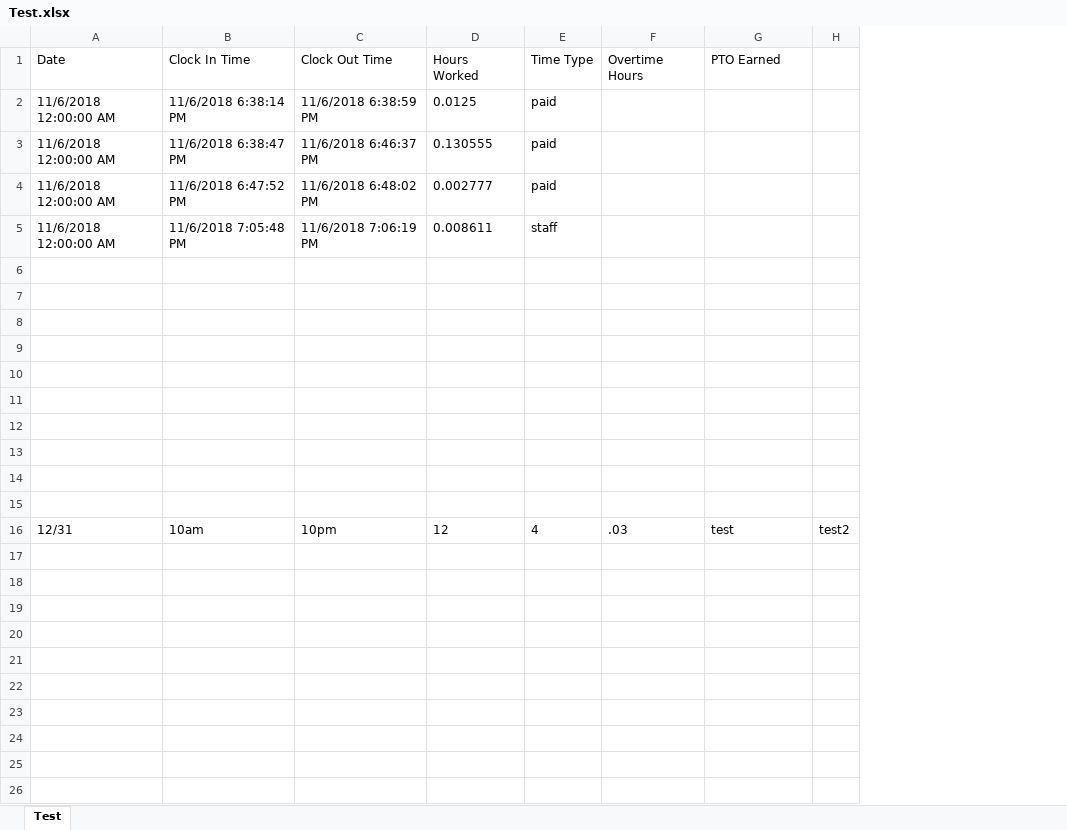
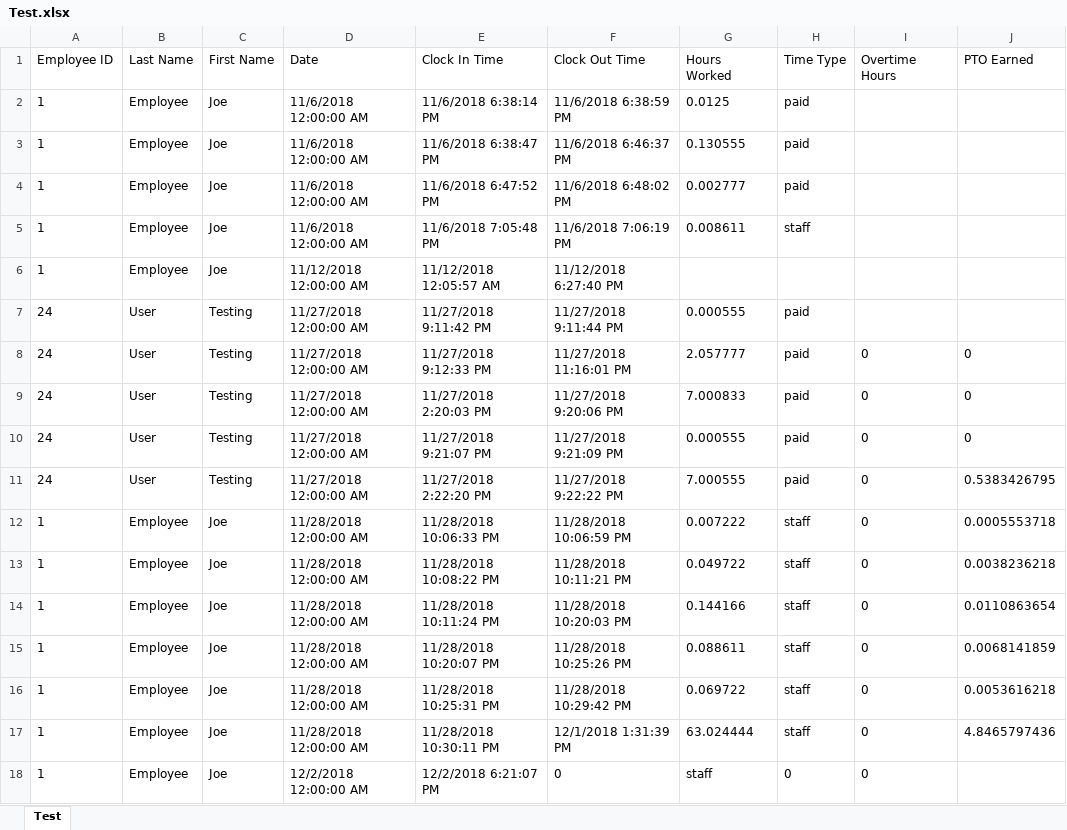
Before and after one commit to nicholasmyers/bgce-timetracker, an Excel workbook: bgce-timetracker/Test.xlsx, sheet Test, drawn as a sheet; values as stored, in another font and other column widths than the file's, no borders; removed rows and columns are numbered as before the commit, all else as after; the diff names each change by its address in the sheet, - before the commit and + after, or states it on an @@ line.

```diff
--- a/bgce-timetracker/Test.xlsx (sheet Test)
+++ b/bgce-timetracker/Test.xlsx (sheet Test)
+column A (Employee ID), rows 2-15: 1 | 1 | 1 | 1 | 1 | 24 | 24 | 24 | 24 | 24 | 1 | 1 | 1 | 1
+column B (Last Name), rows 2-15: Employee | Employee | Employee | Employee | Employee | User | User | User | User | User | Employee | Employee | Employee | Employee
+column C (First Name), rows 2-15: Joe | Joe | Joe | Joe | Joe | Testing | Testing | Testing | Testing | Testing | Joe | Joe | Joe | Joe
-column H, empty
-row 6: (empty)
+row 6: 1 | Employee | Joe | 11/12/2018 12:00:00 AM | 11/12/2018 12:05:57 AM | 11/12/2018 6:27:40 PM
-row 7: (empty)
+row 7: 24 | User | Testing | 11/27/2018 12:00:00 AM | 11/27/2018 9:11:42 PM | 11/27/2018 9:11:44 PM | 0.000555 | paid
-row 8: (empty)
+row 8: 24 | User | Testing | 11/27/2018 12:00:00 AM | 11/27/2018 9:12:33 PM | 11/27/2018 11:16:01 PM | 2.057777 | paid | 0 | 0
-row 9: (empty)
+row 9: 24 | User | Testing | 11/27/2018 12:00:00 AM | 11/27/2018 2:20:03 PM | 11/27/2018 9:20:06 PM | 7.000833 | paid | 0 | 0
-row 10: (empty)
+row 10: 24 | User | Testing | 11/27/2018 12:00:00 AM | 11/27/2018 9:21:07 PM | 11/27/2018 9:21:09 PM | 0.000555 | paid | 0 | 0
-row 11: (empty)
+row 11: 24 | User | Testing | 11/27/2018 12:00:00 AM | 11/27/2018 2:22:20 PM | 11/27/2018 9:22:22 PM | 7.000555 | paid | 0 | 0.5383426795
-row 12: (empty)
+row 12: 1 | Employee | Joe | 11/28/2018 12:00:00 AM | 11/28/2018 10:06:33 PM | 11/28/2018 10:06:59 PM | 0.007222 | staff | 0 | 0.0005553718
-row 13: (empty)
+row 13: 1 | Employee | Joe | 11/28/2018 12:00:00 AM | 11/28/2018 10:08:22 PM | 11/28/2018 10:11:21 PM | 0.049722 | staff | 0 | 0.0038236218
-row 14: (empty)
+row 14: 1 | Employee | Joe | 11/28/2018 12:00:00 AM | 11/28/2018 10:11:24 PM | 11/28/2018 10:20:03 PM | 0.144166 | staff | 0 | 0.0110863654
-row 15: (empty)
+row 15: 1 | Employee | Joe | 11/28/2018 12:00:00 AM | 11/28/2018 10:20:07 PM | 11/28/2018 10:25:26 PM | 0.088611 | staff | 0 | 0.0068141859
-row 16: 12/31 | 10am | 10pm | 12 | 4 | .03 | test | test2
+row 16: 1 | Employee | Joe | 11/28/2018 12:00:00 AM | 11/28/2018 10:25:31 PM | 11/28/2018 10:29:42 PM | 0.069722 | staff | 0 | 0.0053616218
+row 17: 1 | Employee | Joe | 11/28/2018 12:00:00 AM | 11/28/2018 10:30:11 PM | 12/1/2018 1:31:39 PM | 63.024444 | staff | 0 | 4.8465797436
+row 18: 1 | Employee | Joe | 12/2/2018 12:00:00 AM | 12/2/2018 6:21:07 PM | 0 | staff | 0 | 0
```
Also changed, not shown: 3 other files.
